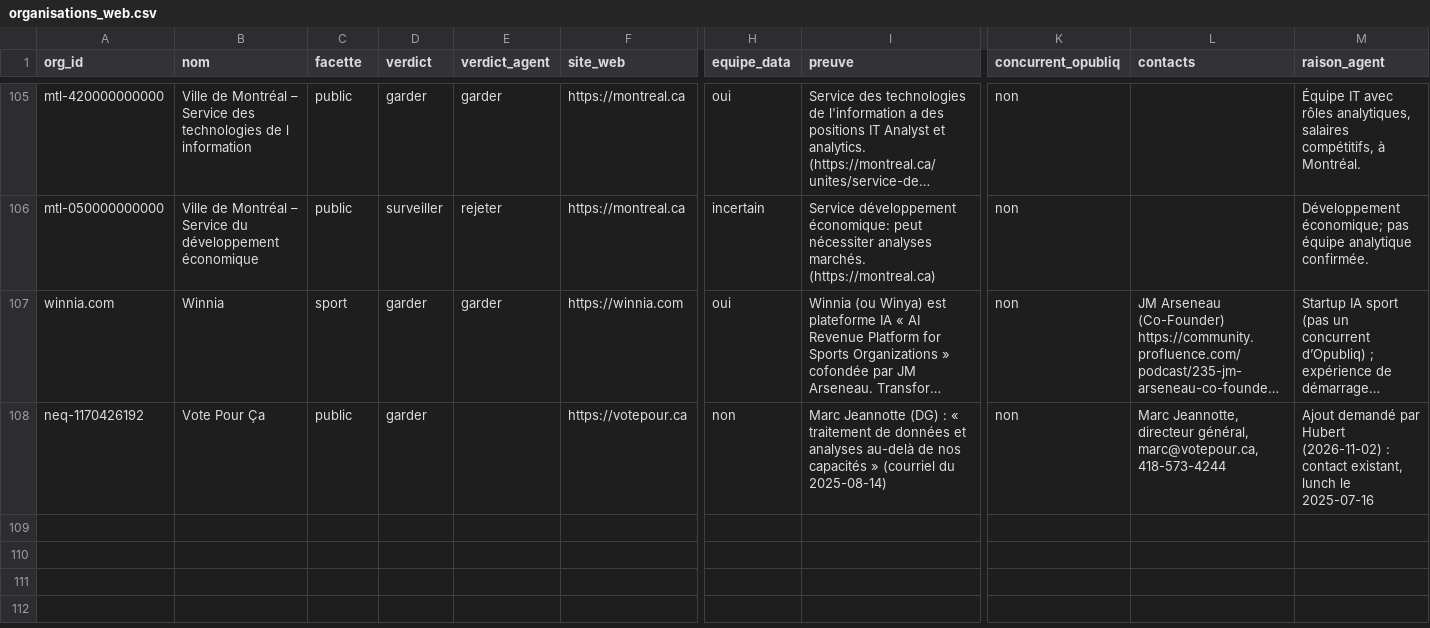
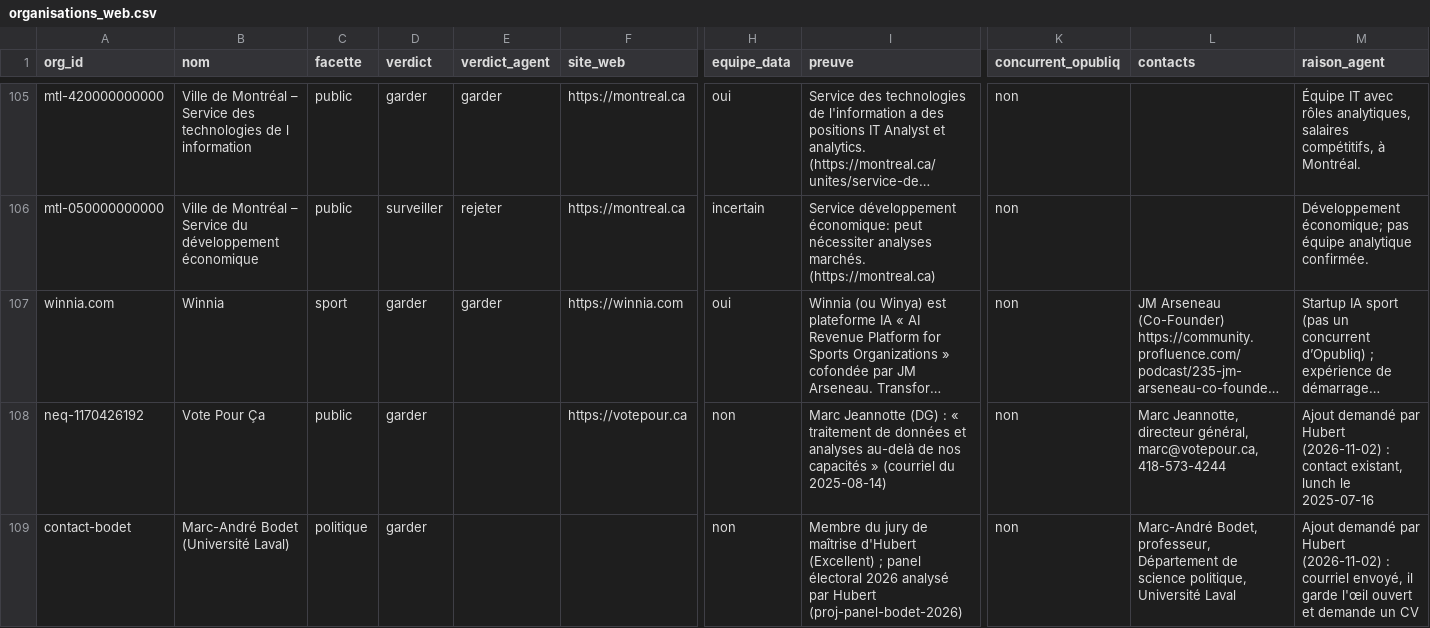
Before and after one commit to hubcad25/job_search, a CSV file: data/organisations_web.csv, drawn as a sheet; only a part is shown, gaps mark what is left out; long unchanged cells end in …; rows hold the shown columns only; the diff covers the shown part only; the diff names each change by its address in the sheet, - before the commit and + after, or states it on an @@ line.

```diff
--- a/data/organisations_web.csv
+++ b/data/organisations_web.csv
+row 109: contact-bodet | Marc-André Bodet (Université Laval) | politique | garder |  |  | non | Membre du jury de maîtrise d'Hubert (Excellent) ; panel électoral 2026 analysé par Hubert (proj-panel-bodet-2026) | non | Marc-André Bodet, professeur, Département de science politique, Université Laval | Ajout demandé par Hubert (2026-11-02) : courriel envoyé, il garde l'œil ouvert et demande un CV
```
Also changed, not shown: 1 added row and 5 edited cells elsewhere in this file, data/candidatures.csv, data/classement_spontanees.csv, 14 other files.
